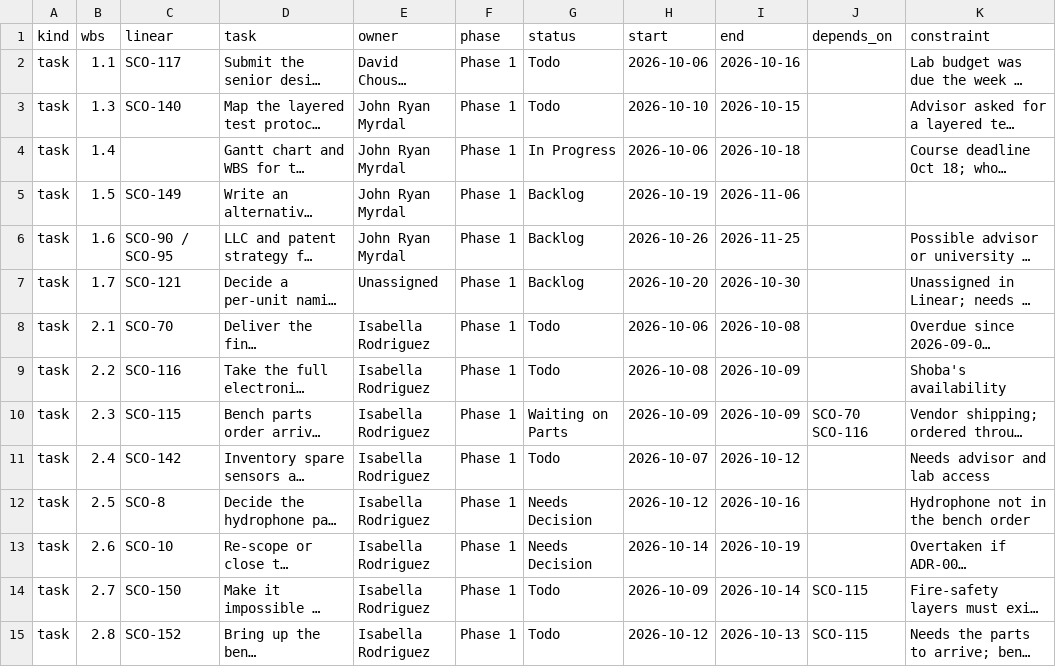
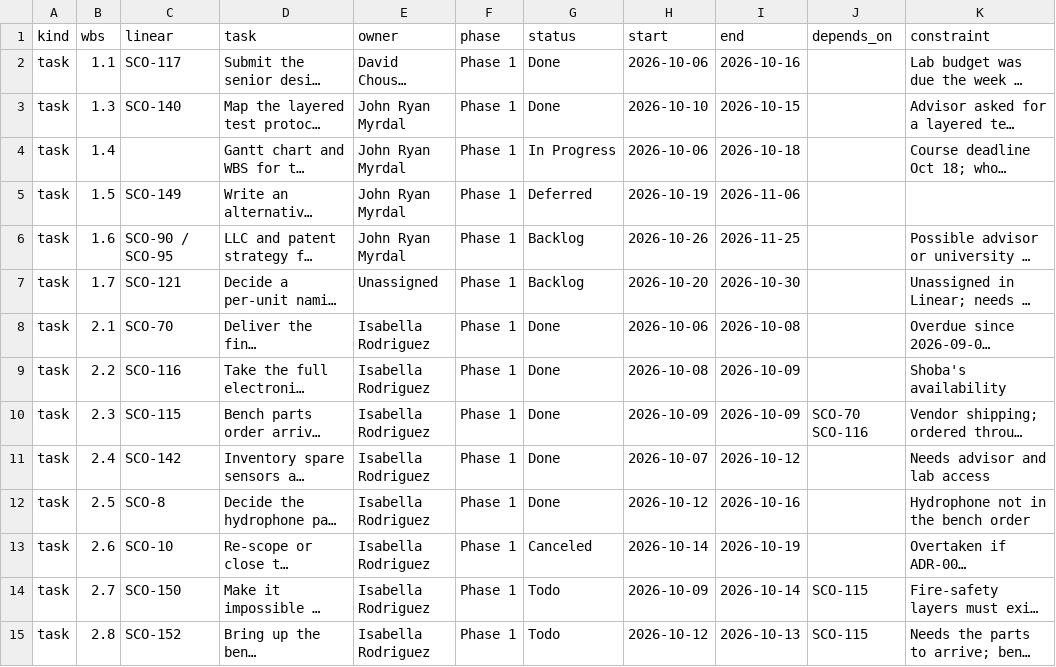
Before and after one commit to David-Chousal/S.C.O.U.T., a CSV file: docs/planning/wbs-tasks.csv, drawn as a sheet; only a part is shown; long unchanged cells end in …; the diff covers the shown part only; the diff names each change by its address in the sheet, - before the commit and + after, or states it on an @@ line.

```diff
--- a/docs/planning/wbs-tasks.csv
+++ b/docs/planning/wbs-tasks.csv
-G2:G3 (status): Todo
+G2:G3 (status): Done
-G5 (status): Backlog
+G5 (status): Deferred
-G8:G9 (status): Todo
+G8:G9 (status): Done
-G10 (status): Waiting on Parts
+G10 (status): Done
-G11 (status): Todo
+G11 (status): Done
-G12 (status): Needs Decision
+G12 (status): Done
-G13 (status): Needs Decision
+G13 (status): Canceled
```
Also changed, not shown: 52 edited cells elsewhere in this file, 4 other files.
